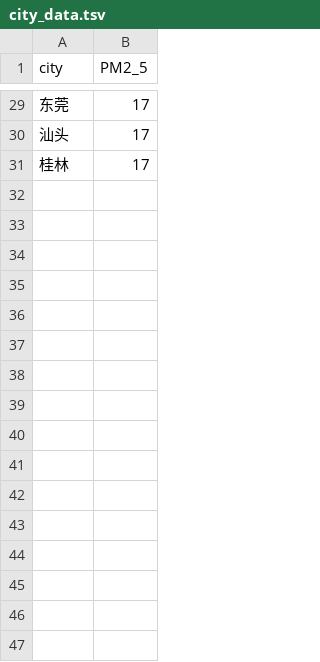
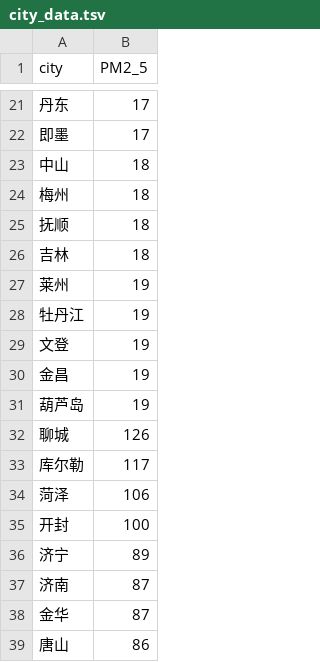
Before and after one commit to 1062970549/django-query-for-chinese-air-pollution, a TSV file: blog/static/data/city_data.tsv, drawn as a sheet; only a part is shown, gaps mark what is left out; the diff covers the shown part only.

```diff
--- a/blog/static/data/city_data.tsv
+++ b/blog/static/data/city_data.tsv
@@ -29,3 +21,19 @@ city	PM2_5
-东莞	17
-汕头	17
-桂林	17
+丹东	17
+即墨	17
+中山	18
+梅州	18
+抚顺	18
+吉林	18
+莱州	19
+牡丹江	19
+文登	19
+金昌	19
+葫芦岛	19
+聊城	126
+库尔勒	117
+菏泽	106
+开封	100
+济宁	89
+济南	87
+金华	87
+唐山	86
```
Also changed, not shown: 27 added rows, 13 removed rows and 12 edited cells elsewhere in this file, 7 other files.
